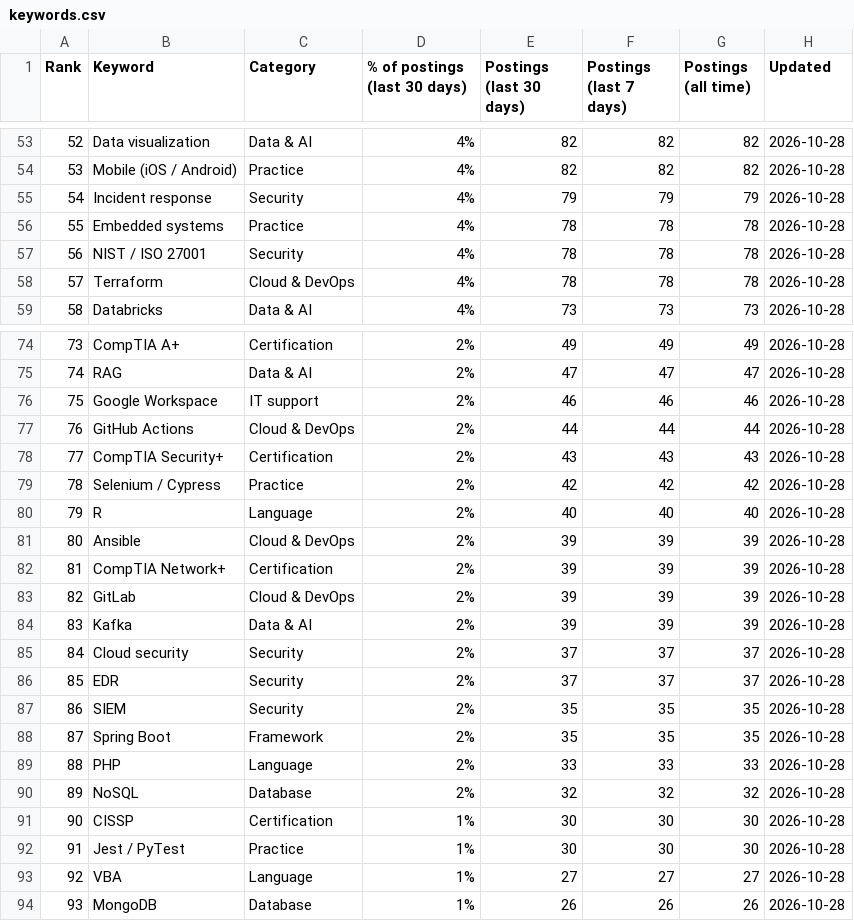
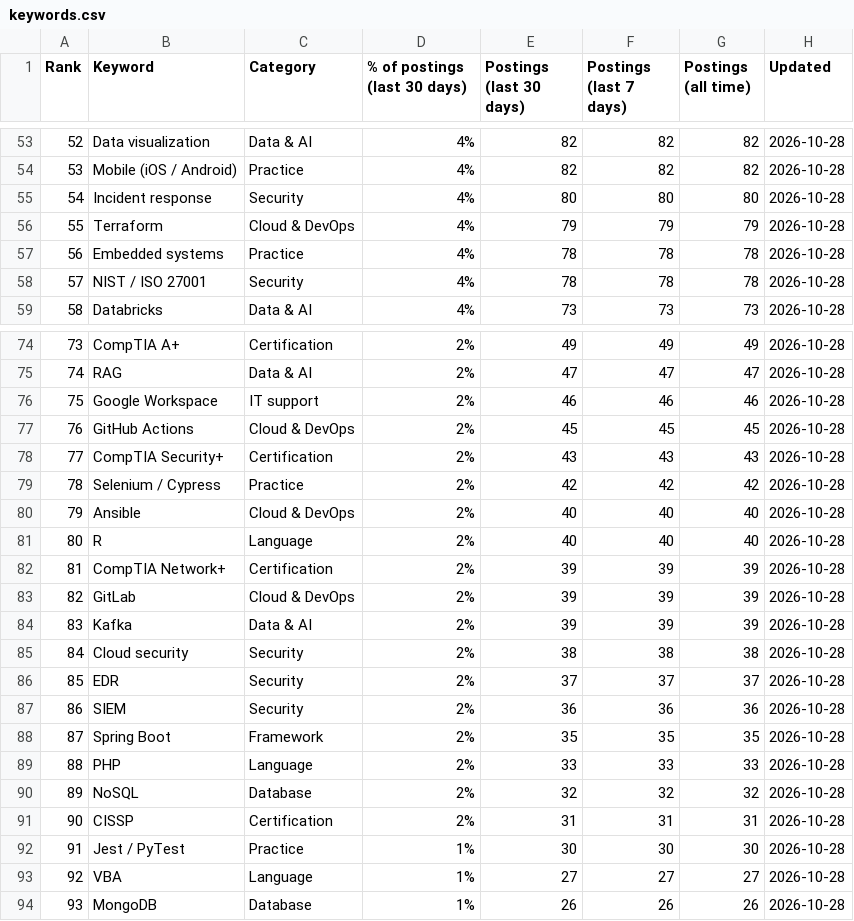
Before and after one commit to sagarh12/canada-jobs-feed, a CSV file: feed/keywords.csv, drawn as a sheet; only a part is shown, gaps mark what is left out; the diff covers the shown part only.

```diff
--- a/feed/keywords.csv
+++ b/feed/keywords.csv
@@ -54,6 +54,6 @@ Rank,Keyword,Category,% of postings (last 30 days),Postings (last 30 days),Posti
 53,Mobile (iOS / Android),Practice,4%,82,82,82,2026-10-28
-54,Incident response,Security,4%,79,79,79,2026-10-28
-55,Embedded systems,Practice,4%,78,78,78,2026-10-28
-56,NIST / ISO 27001,Security,4%,78,78,78,2026-10-28
-57,Terraform,Cloud & DevOps,4%,78,78,78,2026-10-28
+54,Incident response,Security,4%,80,80,80,2026-10-28
+55,Terraform,Cloud & DevOps,4%,79,79,79,2026-10-28
+56,Embedded systems,Practice,4%,78,78,78,2026-10-28
+57,NIST / ISO 27001,Security,4%,78,78,78,2026-10-28
 58,Databricks,Data & AI,4%,73,73,73,2026-10-28
@@ -76,7 +76,7 @@ Rank,Keyword,Category,% of postings (last 30 days),Postings (last 30 days),Posti
 75,Google Workspace,IT support,2%,46,46,46,2026-10-28
-76,GitHub Actions,Cloud & DevOps,2%,44,44,44,2026-10-28
+76,GitHub Actions,Cloud & DevOps,2%,45,45,45,2026-10-28
 77,CompTIA Security+,Certification,2%,43,43,43,2026-10-28
 78,Selenium / Cypress,Practice,2%,42,42,42,2026-10-28
-79,R,Language,2%,40,40,40,2026-10-28
-80,Ansible,Cloud & DevOps,2%,39,39,39,2026-10-28
+79,Ansible,Cloud & DevOps,2%,40,40,40,2026-10-28
+80,R,Language,2%,40,40,40,2026-10-28
 81,CompTIA Network+,Certification,2%,39,39,39,2026-10-28
@@ -84,5 +84,5 @@ Rank,Keyword,Category,% of postings (last 30 days),Postings (last 30 days),Posti
 83,Kafka,Data & AI,2%,39,39,39,2026-10-28
-84,Cloud security,Security,2%,37,37,37,2026-10-28
+84,Cloud security,Security,2%,38,38,38,2026-10-28
 85,EDR,Security,2%,37,37,37,2026-10-28
-86,SIEM,Security,2%,35,35,35,2026-10-28
+86,SIEM,Security,2%,36,36,36,2026-10-28
 87,Spring Boot,Framework,2%,35,35,35,2026-10-28
@@ -90,3 +90,3 @@ Rank,Keyword,Category,% of postings (last 30 days),Postings (last 30 days),Posti
 89,NoSQL,Database,2%,32,32,32,2026-10-28
-90,CISSP,Certification,1%,30,30,30,2026-10-28
+90,CISSP,Certification,2%,31,31,31,2026-10-28
 91,Jest / PyTest,Practice,1%,30,30,30,2026-10-28
```
Also changed, not shown: 113 edited cells elsewhere in this file, 3 other files.
